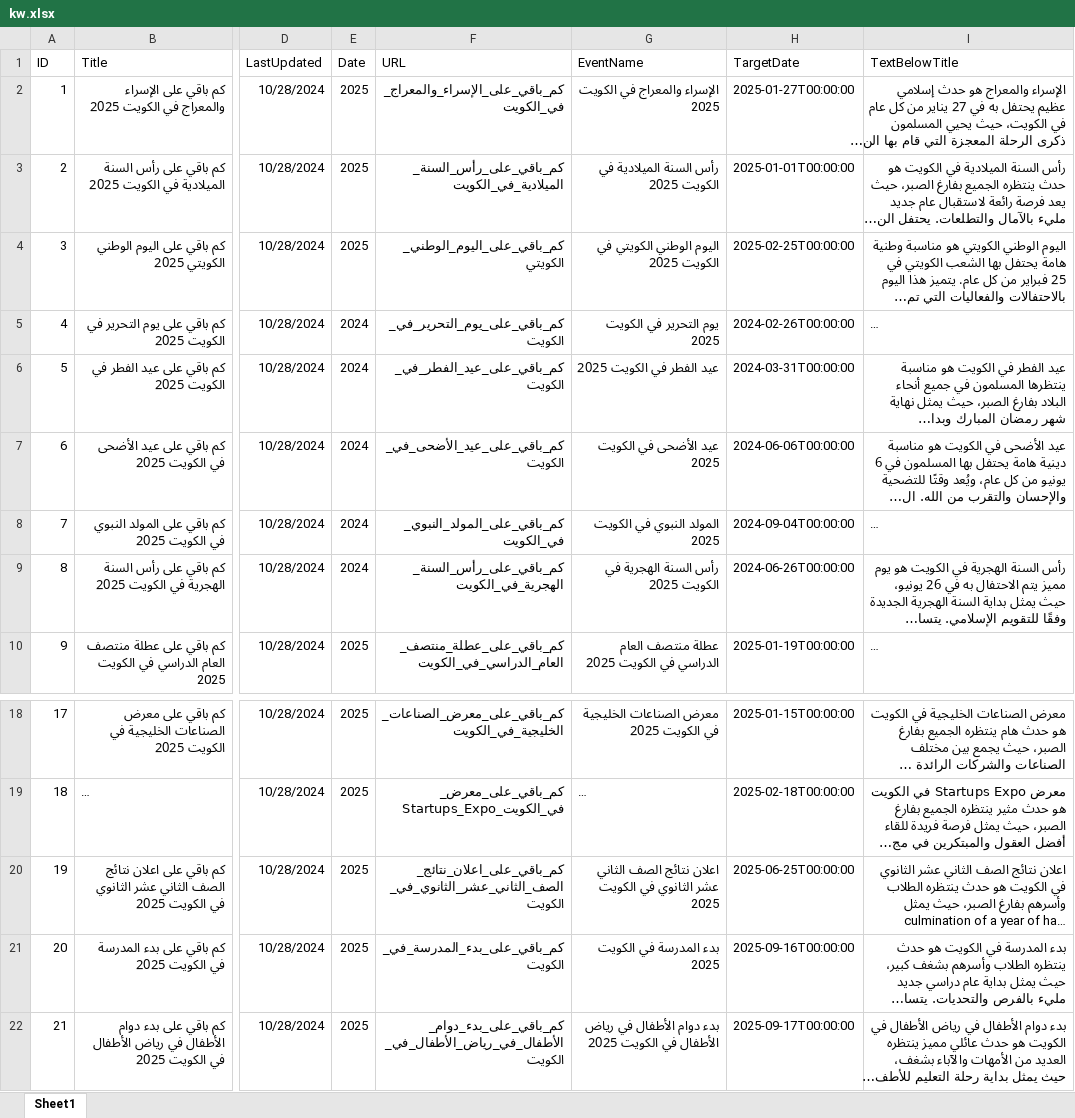
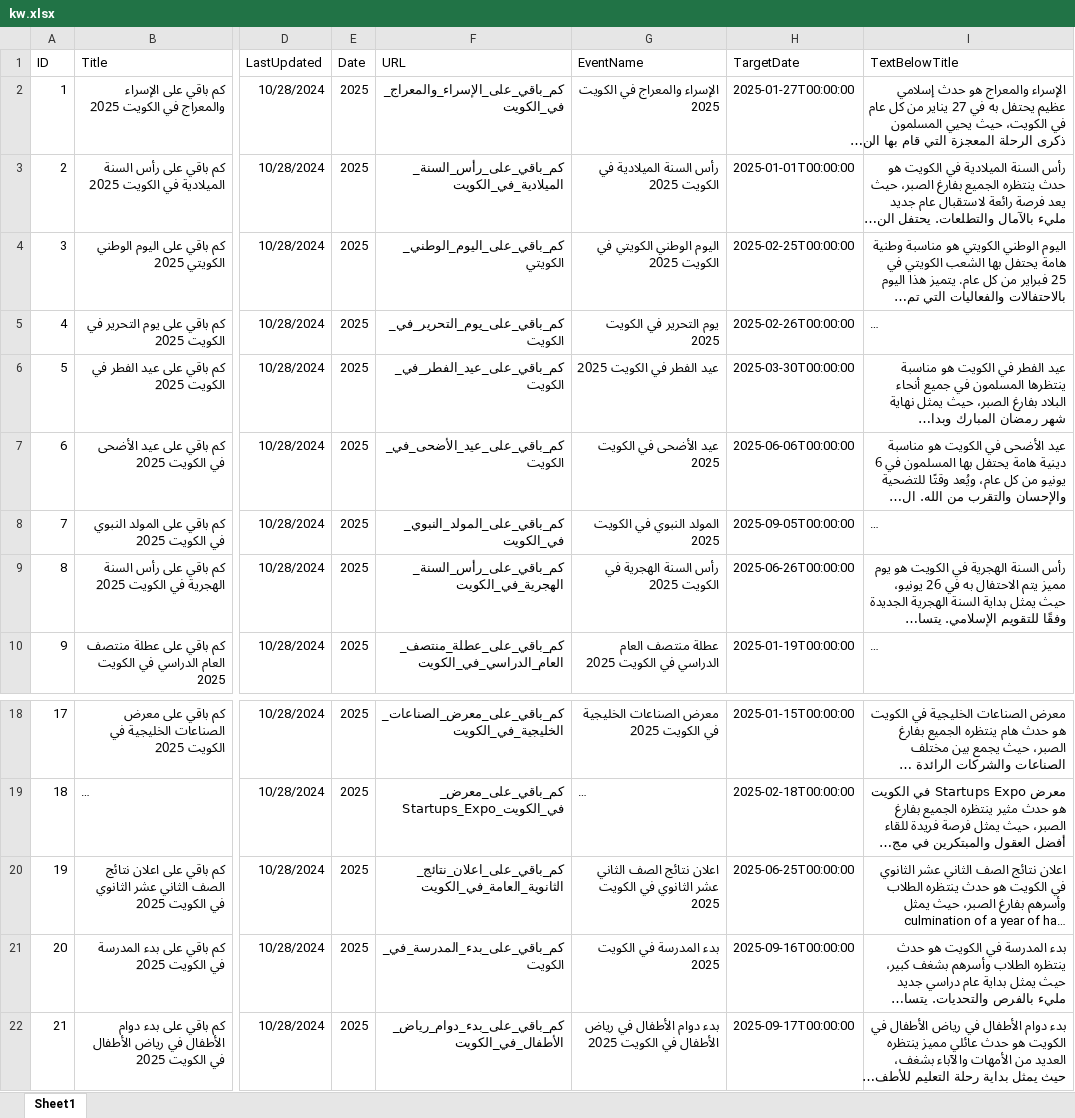
Before and after one commit to fadiakkad/when-is, an Excel workbook: client/src/Excel/Data/Countries/kw.xlsx, sheet Sheet1, drawn as a sheet; only a part is shown, gaps mark what is left out; long unchanged cells end in …; values as stored, in another font and other column widths than the file's, no borders; the diff names each change by its address in the sheet, - before the commit and + after, or states it on an @@ line.

```diff
--- a/client/src/Excel/Data/Countries/kw.xlsx (sheet Sheet1)
+++ b/client/src/Excel/Data/Countries/kw.xlsx (sheet Sheet1)
-E5:E9 (Date): 2024
+E5:E9 (Date): 2025
-H5 (TargetDate): 2024-02-26T00:00:00
+H5 (TargetDate): 2025-02-26T00:00:00
-H6 (TargetDate): 2024-03-31T00:00:00
+H6 (TargetDate): 2025-03-30T00:00:00
-H7 (TargetDate): 2024-06-06T00:00:00
+H7 (TargetDate): 2025-06-06T00:00:00
-H8 (TargetDate): 2024-09-04T00:00:00
+H8 (TargetDate): 2025-09-05T00:00:00
-H9 (TargetDate): 2024-06-26T00:00:00
+H9 (TargetDate): 2025-06-26T00:00:00
-F20 (URL): كم_باقي_على_اعلان_نتائج_الصف_الثاني_عشر_الثانوي_في_الكويت
+F20 (URL): كم_باقي_على_اعلان_نتائج_الثانوية_العامة_في_الكويت
-F22 (URL): كم_باقي_على_بدء_دوام_الأطفال_في_رياض_الأطفال_في_الكويت
+F22 (URL): كم_باقي_على_بدء_دوام_رياض_الأطفال_في_الكويت
```
Also changed, not shown: client/src/Excel/Data/Countries/iq.xlsx, client/src/Excel/Data/Countries/jo.xlsx, 14 other files.
